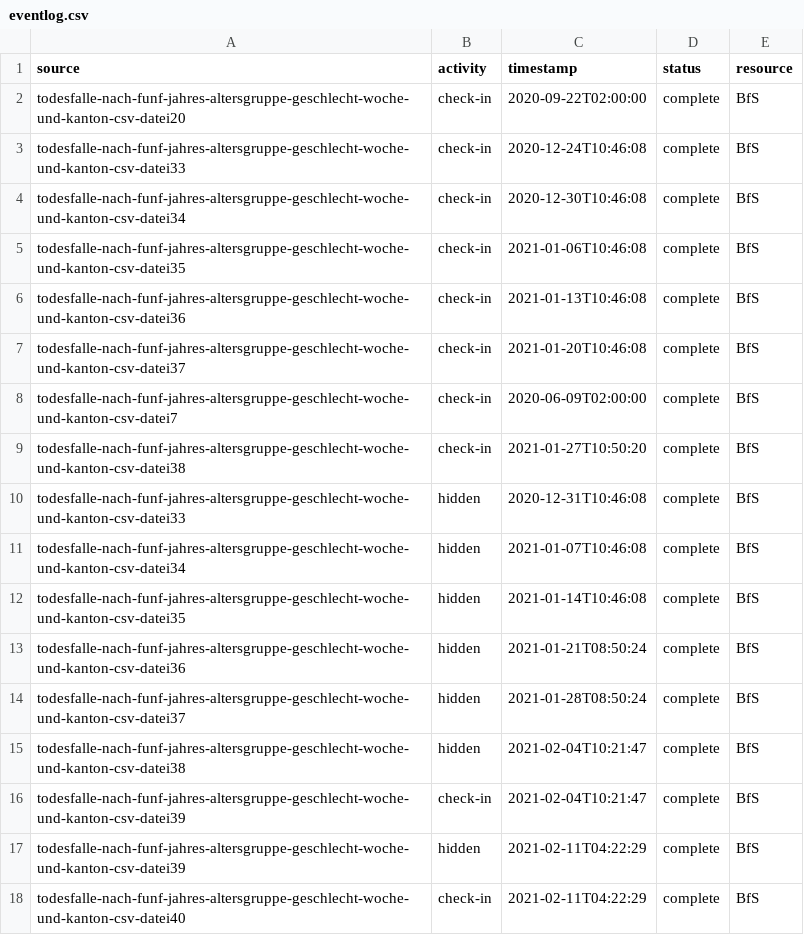
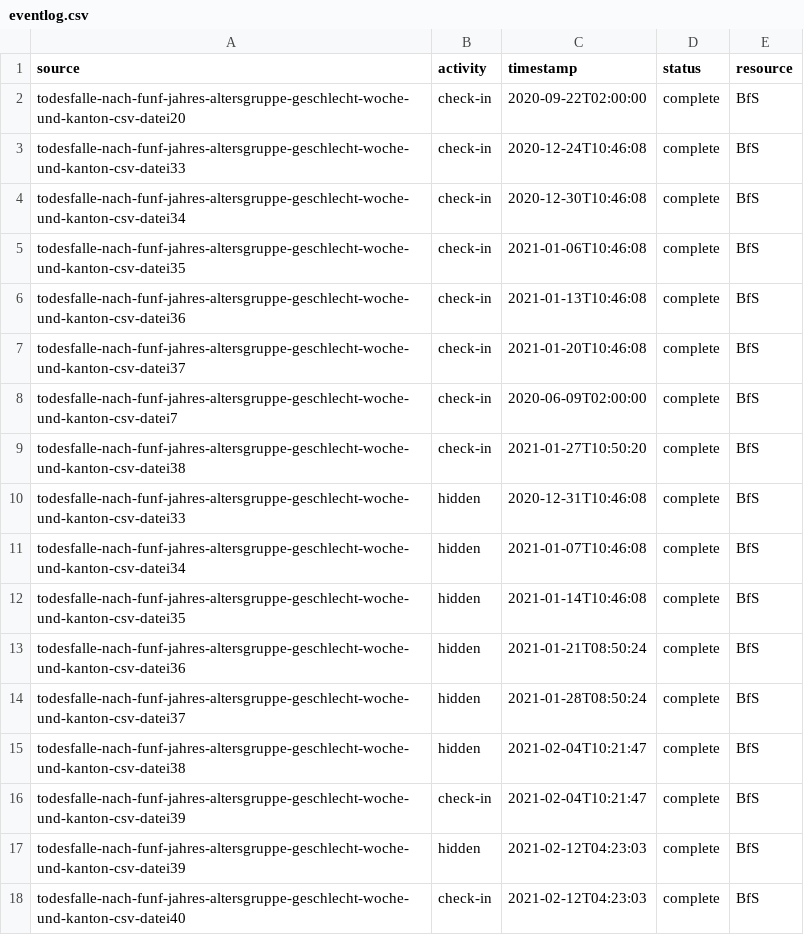
Before and after one commit to norman-ds/momo, a CSV file: eventlog.csv, drawn as a sheet.

```diff
--- a/eventlog.csv
+++ b/eventlog.csv
@@ -16,3 +16,3 @@ todesfalle-nach-funf-jahres-altersgruppe-geschlecht-woche-und-kanton-csv-datei38
 todesfalle-nach-funf-jahres-altersgruppe-geschlecht-woche-und-kanton-csv-datei39,check-in,2021-02-04T10:21:47,complete,BfS
-todesfalle-nach-funf-jahres-altersgruppe-geschlecht-woche-und-kanton-csv-datei39,hidden,2021-02-11T04:22:29,complete,BfS
-todesfalle-nach-funf-jahres-altersgruppe-geschlecht-woche-und-kanton-csv-datei40,check-in,2021-02-11T04:22:29,complete,BfS
+todesfalle-nach-funf-jahres-altersgruppe-geschlecht-woche-und-kanton-csv-datei39,hidden,2021-02-12T04:23:03,complete,BfS
+todesfalle-nach-funf-jahres-altersgruppe-geschlecht-woche-und-kanton-csv-datei40,check-in,2021-02-12T04:23:03,complete,BfS
```
Also changed, not shown: 1 other file.
